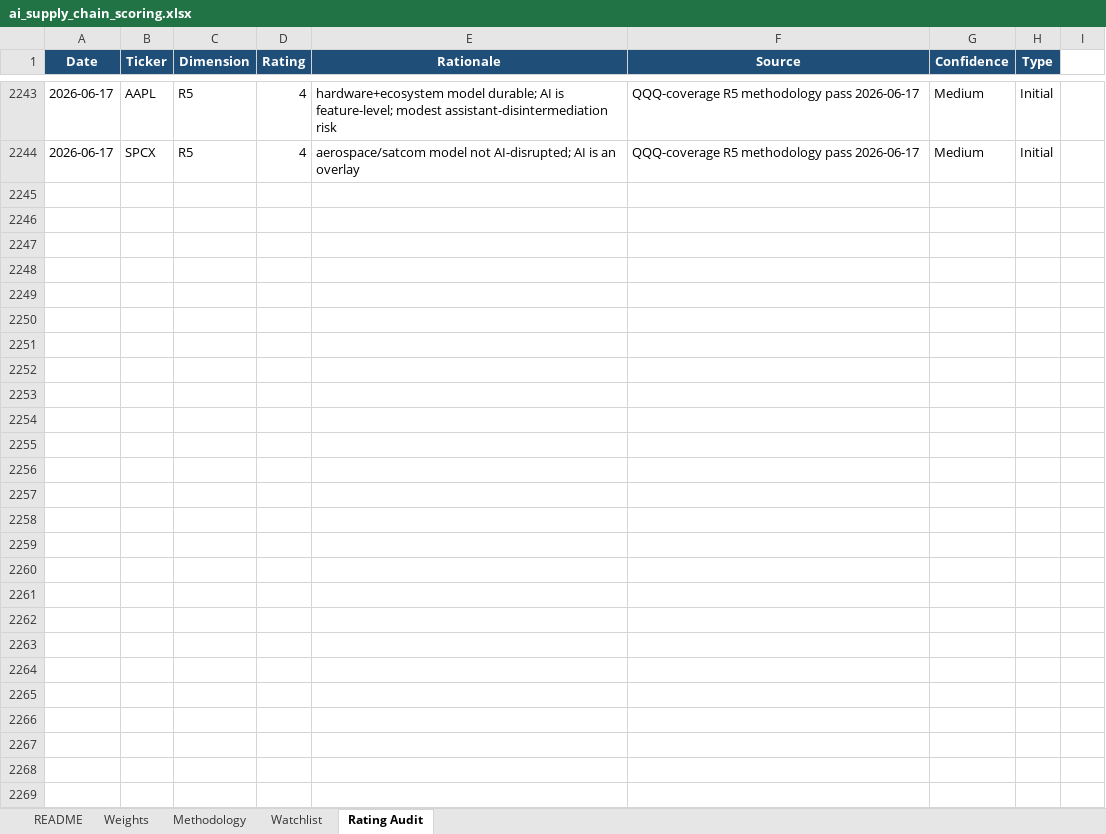
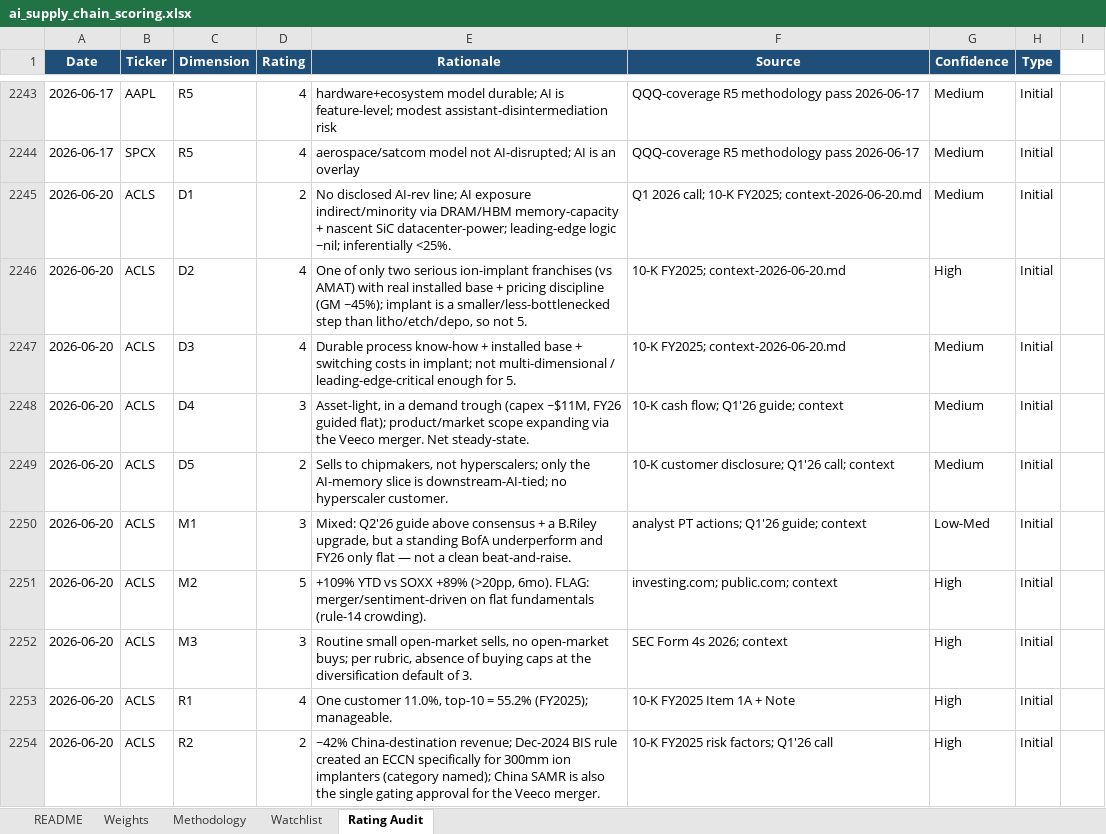
Before and after one commit to dgaraventa5/ai-stocks, an Excel workbook: 00-master/ai_supply_chain_scoring.xlsx, sheet Rating Audit, drawn as a sheet; only a part is shown, gaps mark what is left out; values as stored, in another font and other column widths than the file's, no borders; the diff covers the shown part only; the diff names each change by its address in the sheet, - before the commit and + after, or states it on an @@ line.

```diff
--- a/00-master/ai_supply_chain_scoring.xlsx (sheet Rating Audit)
+++ b/00-master/ai_supply_chain_scoring.xlsx (sheet Rating Audit)
+row 2245: 2026-06-20 | ACLS | D1 | 2 | No disclosed AI-rev line; AI exposure indirect/minority via DRAM/HBM memory-capacity + nascent SiC datacenter-power; leading-edge logic ~nil; inferentially <25%. | Q1 2026 call; 10-K FY2025; context-2026-06-20.md | Medium | Initial
+row 2246: 2026-06-20 | ACLS | D2 | 4 | One of only two serious ion-implant franchises (vs AMAT) with real installed base + pricing discipline (GM ~45%); implant is a smaller/less-bottlenecked step than litho/etch/depo, so not 5. | 10-K FY2025; context-2026-06-20.md | High | Initial
+row 2247: 2026-06-20 | ACLS | D3 | 4 | Durable process know-how + installed base + switching costs in implant; not multi-dimensional / leading-edge-critical enough for 5. | 10-K FY2025; context-2026-06-20.md | Medium | Initial
+row 2248: 2026-06-20 | ACLS | D4 | 3 | Asset-light, in a demand trough (capex ~$11M, FY26 guided flat); product/market scope expanding via the Veeco merger. Net steady-state. | 10-K cash flow; Q1'26 guide; context | Medium | Initial
+row 2249: 2026-06-20 | ACLS | D5 | 2 | Sells to chipmakers, not hyperscalers; only the AI-memory slice is downstream-AI-tied; no hyperscaler customer. | 10-K customer disclosure; Q1'26 call; context | Medium | Initial
+row 2250: 2026-06-20 | ACLS | M1 | 3 | Mixed: Q2'26 guide above consensus + a B.Riley upgrade, but a standing BofA underperform and FY26 only flat — not a clean beat-and-raise. | analyst PT actions; Q1'26 guide; context | Low-Med | Initial
+row 2251: 2026-06-20 | ACLS | M2 | 5 | +109% YTD vs SOXX +89% (>20pp, 6mo). FLAG: merger/sentiment-driven on flat fundamentals (rule-14 crowding). | investing.com; public.com; context | High | Initial
+row 2252: 2026-06-20 | ACLS | M3 | 3 | Routine small open-market sells, no open-market buys; per rubric, absence of buying caps at the diversification default of 3. | SEC Form 4s 2026; context | High | Initial
+row 2253: 2026-06-20 | ACLS | R1 | 4 | One customer 11.0%, top-10 = 55.2% (FY2025); manageable. | 10-K FY2025 Item 1A + Note | High | Initial
+row 2254: 2026-06-20 | ACLS | R2 | 2 | ~42% China-destination revenue; Dec-2024 BIS rule created an ECCN specifically for 300mm ion implanters (category named); China SAMR is also the single gating approval for the Veeco merger. | 10-K FY2025 risk factors; Q1'26 call | High | Initial
```
Also changed, not shown: 42 added rows elsewhere in this sheet, sheet Watchlist.
